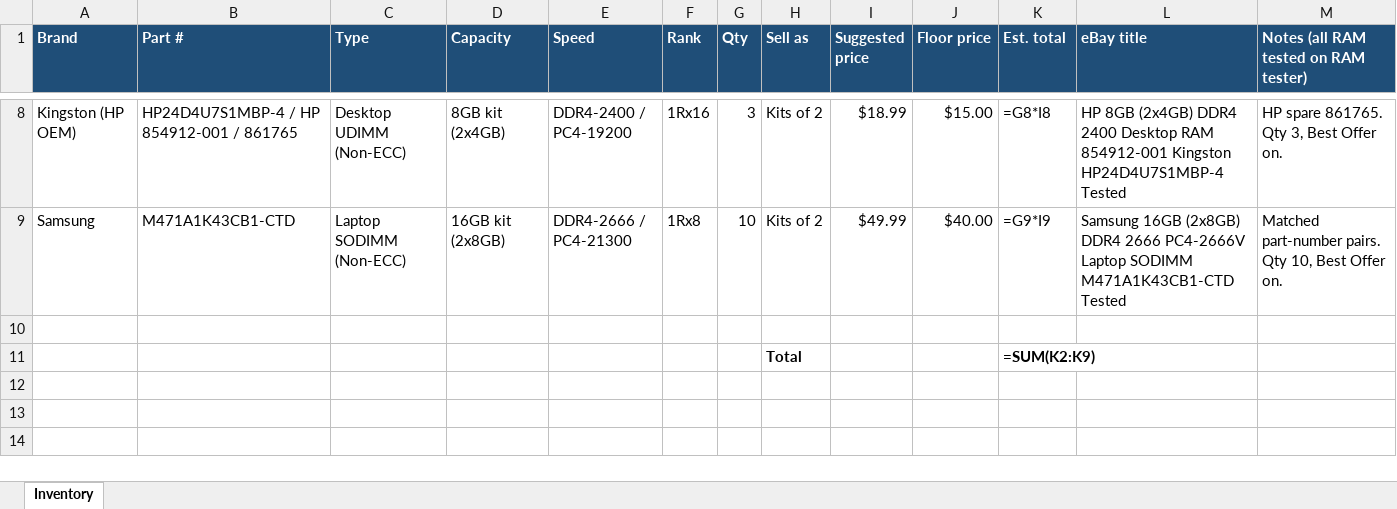
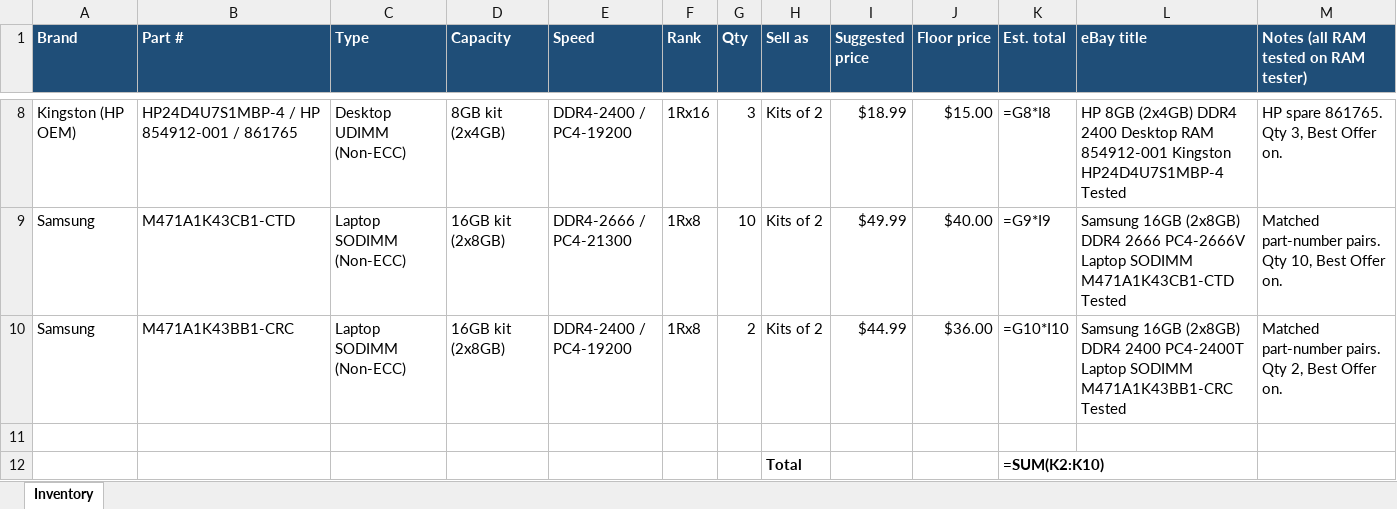
Before and after one commit to bgallaher-lgtm/Claude, an Excel workbook: ram_inventory.xlsx, sheet Inventory, drawn as a sheet; only a part is shown, gaps mark what is left out; values as stored, in another font and other column widths than the file's, no borders; formulas without a stored value are shown as written; addresses are those after the commit; the diff names each change by its address in the sheet, - before the commit and + after, or states it on an @@ line.

```diff
--- a/ram_inventory.xlsx (sheet Inventory)
+++ b/ram_inventory.xlsx (sheet Inventory)
+row 10: Samsung | M471A1K43BB1-CRC | Laptop SODIMM (Non-ECC) | 16GB kit (2x8GB) | DDR4-2400 / PC4-19200 | 1Rx8 | 2 | Kits of 2 | $44.99 | $36.00 | =G10*I10 | Samsung 16GB (2x8GB) DDR4 2400 PC4-2400T Laptop SODIMM M471A1K43BB1-CRC Tested | Matched part-number pairs. Qty 2, Best Offer on.
-K12 (Est. total): =SUM(K2:K9)
+K12 (Est. total): =SUM(K2:K10)
```
